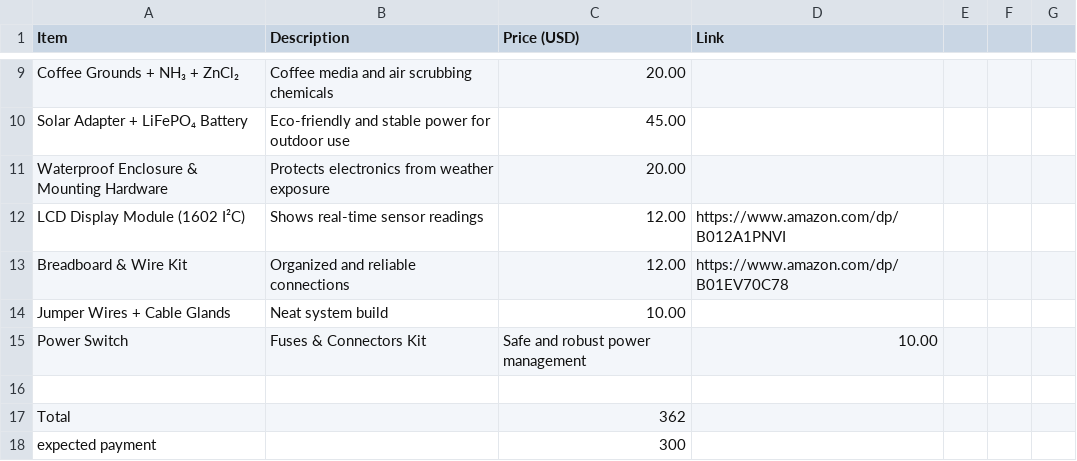
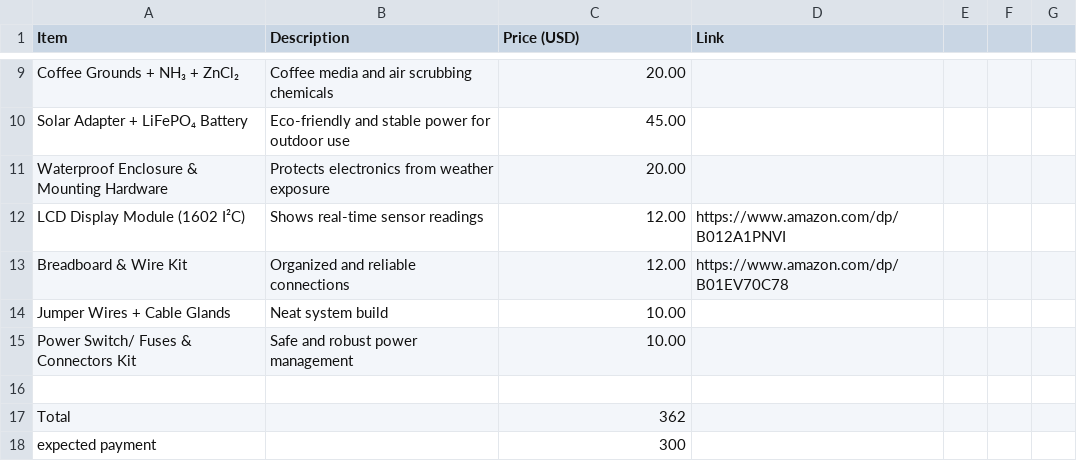
Before and after one commit to thomashackeredyou/Aegis_Coffee, a CSV file: bom.csv, drawn as a sheet; only a part is shown, gaps mark what is left out; removed rows and columns are numbered as before the commit, all else as after; the diff names each change by its address in the sheet, - before the commit and + after, or states it on an @@ line.

Commit message:
Update bom.csv

```diff
--- a/bom.csv
+++ b/bom.csv
-row 15: Power Switch | Fuses & Connectors Kit | Safe and robust power management | 10.00
+row 15: Power Switch/ Fuses & Connectors Kit | Safe and robust power management | 10.00
```
